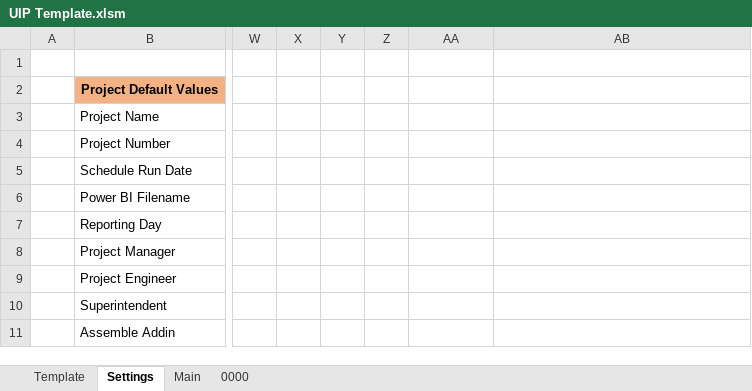
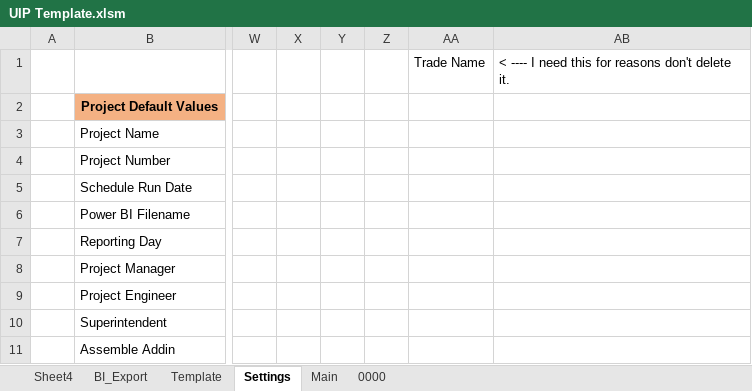
Before and after one commit to CamronWalker/UIP, an Excel workbook: UIP Template.xlsm, sheet Settings, drawn as a sheet; only a part is shown, gaps mark what is left out; values as stored, in another font and other column widths than the file's, no borders; charts and pictures and table styles not drawn; the diff names each change by its address in the sheet, - before the commit and + after, or states it on an @@ line.

```diff
--- a/UIP Template.xlsm (sheet Settings)
+++ b/UIP Template.xlsm (sheet Settings)
+sheet tab: Sheet4
+sheet tab: BI_Export
-AA1: (empty)
+AA1: Trade Name
-AB1: (empty)
+AB1: < ---- I need this for reasons don't delete it.
```
Also changed, not shown: sheet Main, sheet Template, charts or pictures, 4 other files.
